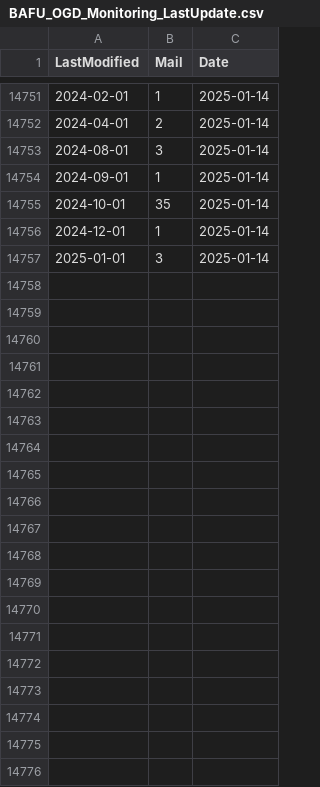
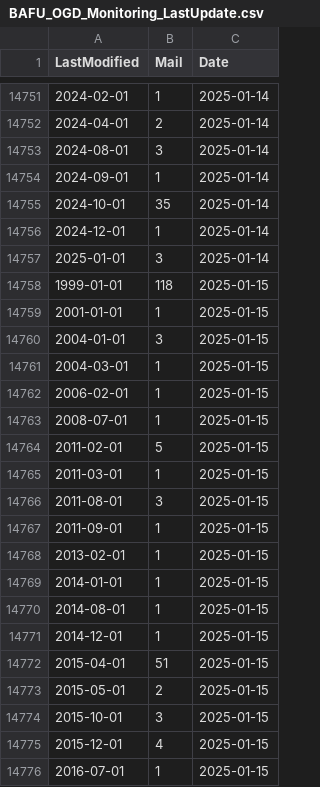
Before and after one commit to nrohrbach/OGD_Monitoring_BAFU, a CSV file: data/BAFU_OGD_Monitoring_LastUpdate.csv, drawn as a sheet; only a part is shown, gaps mark what is left out; the diff covers the shown part only; the diff names each change by its address in the sheet, - before the commit and + after, or states it on an @@ line.

```diff
--- a/data/BAFU_OGD_Monitoring_LastUpdate.csv
+++ b/data/BAFU_OGD_Monitoring_LastUpdate.csv
+row 14758: 1999-01-01 | 118 | 2025-01-15
+row 14759: 2001-01-01 | 1 | 2025-01-15
+row 14760: 2004-01-01 | 3 | 2025-01-15
+row 14761: 2004-03-01 | 1 | 2025-01-15
+row 14762: 2006-02-01 | 1 | 2025-01-15
+row 14763: 2008-07-01 | 1 | 2025-01-15
+row 14764: 2011-02-01 | 5 | 2025-01-15
+row 14765: 2011-03-01 | 1 | 2025-01-15
+row 14766: 2011-08-01 | 3 | 2025-01-15
+row 14767: 2011-09-01 | 1 | 2025-01-15
+row 14768: 2013-02-01 | 1 | 2025-01-15
+row 14769: 2014-01-01 | 1 | 2025-01-15
+row 14770: 2014-08-01 | 1 | 2025-01-15
+row 14771: 2014-12-01 | 1 | 2025-01-15
+row 14772: 2015-04-01 | 51 | 2025-01-15
+row 14773: 2015-05-01 | 2 | 2025-01-15
+row 14774: 2015-10-01 | 3 | 2025-01-15
+row 14775: 2015-12-01 | 4 | 2025-01-15
+row 14776: 2016-07-01 | 1 | 2025-01-15
```
Also changed, not shown: 35 added rows elsewhere in this file, data/BAFU_OGD_Monitoring_Datasets.csv, data/BAFU_OGD_Monitoring_Formats.csv, 6 other files.
